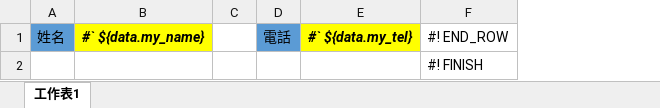
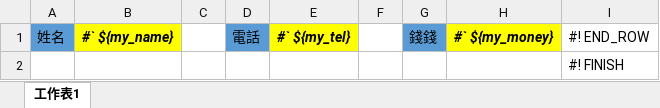
Before and after one commit to Gefanxe/excel-to-word-web, an Excel workbook: testFiles/Excel_模板1.xlsx, sheet 工作表1, drawn as a sheet; values as stored, in another font and other column widths than the file's, no borders; removed rows and columns are numbered as before the commit, all else as after; the diff names each change by its address in the sheet, - before the commit and + after, or states it on an @@ line.

```diff
--- a/testFiles/Excel_模板1.xlsx (sheet 工作表1)
+++ b/testFiles/Excel_模板1.xlsx (sheet 工作表1)
-column B, row 1: #` ${data.my_name}
+column B, row 1: #` ${my_name}
-column E, row 1: #` ${data.my_tel}
+column E, row 1: #` ${my_tel}
+column F, empty
+column G, row 1: 錢錢
+column H, row 1: #` ${my_money}
```
Also changed, not shown: 2 other files.
